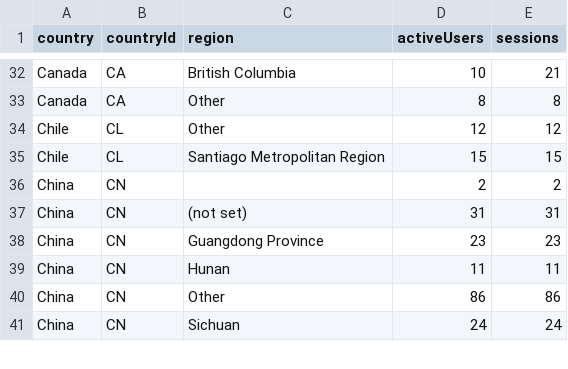
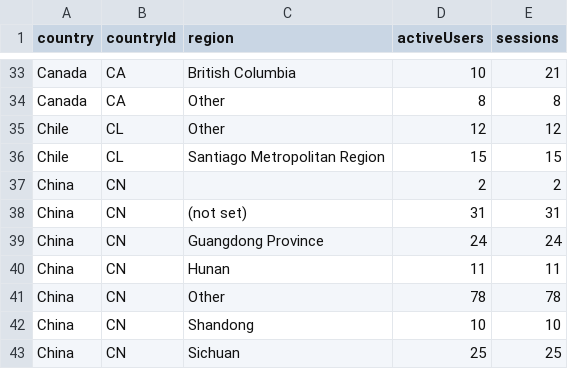
Before and after one commit to CalCOFI/analytics, a CSV file: static/data/geo/explore.csv, drawn as a sheet; only a part is shown, gaps mark what is left out; the diff covers the shown part only.

Commit message:
data: refresh usage from GA4

```diff
--- a/static/data/geo/explore.csv
+++ b/static/data/geo/explore.csv
@@ -37,5 +38,6 @@ China,CN,,2,2
 China,CN,(not set),31,31
-China,CN,Guangdong Province,23,23
+China,CN,Guangdong Province,24,24
 China,CN,Hunan,11,11
-China,CN,Other,86,86
-China,CN,Sichuan,24,24
+China,CN,Other,78,78
+China,CN,Shandong,10,10
+China,CN,Sichuan,25,25
```
Also changed, not shown: 2 added rows and 54 edited cells elsewhere in this file, static/data/daily/docs.csv, static/data/daily/explore.csv, 43 other files.
